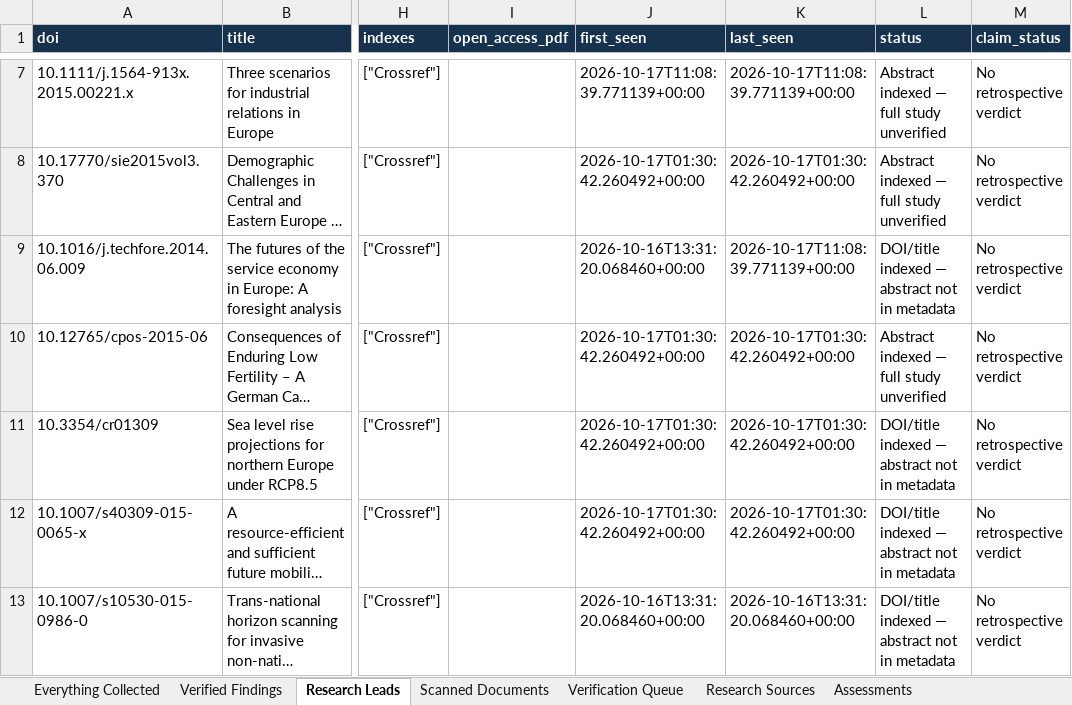
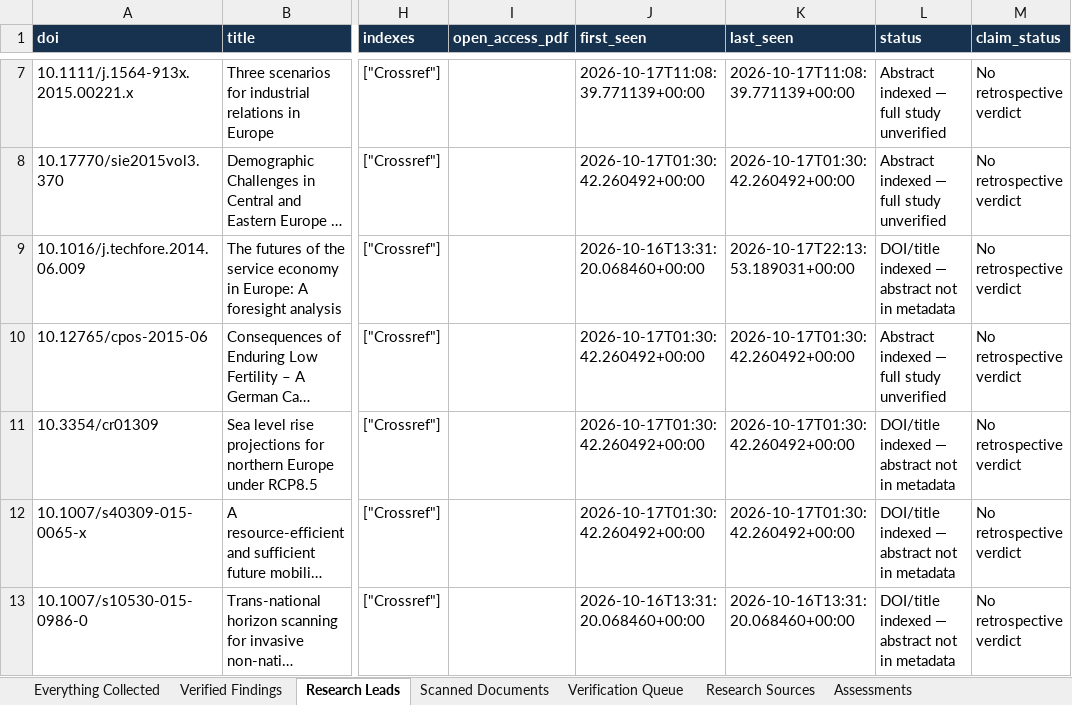
Before and after one commit to vevirm/world-radar, an Excel workbook: WORLD_RADAR_MASTER.xlsx, sheet Research Leads, drawn as a sheet; only a part is shown, gaps mark what is left out; long unchanged cells end in …; values as stored, in another font and other column widths than the file's, no borders; the diff covers the shown part only; the diff names each change by its address in the sheet, - before the commit and + after, or states it on an @@ line.

```diff
--- a/WORLD_RADAR_MASTER.xlsx (sheet Research Leads)
+++ b/WORLD_RADAR_MASTER.xlsx (sheet Research Leads)
-K9 (last_seen): 2026-10-17T11:08:39.771139+00:00
+K9 (last_seen): 2026-10-17T22:13:53.189031+00:00
```
Also changed, not shown: 7 added rows and 28 edited cells elsewhere in this sheet, sheet Everything Collected, 2 other files.
